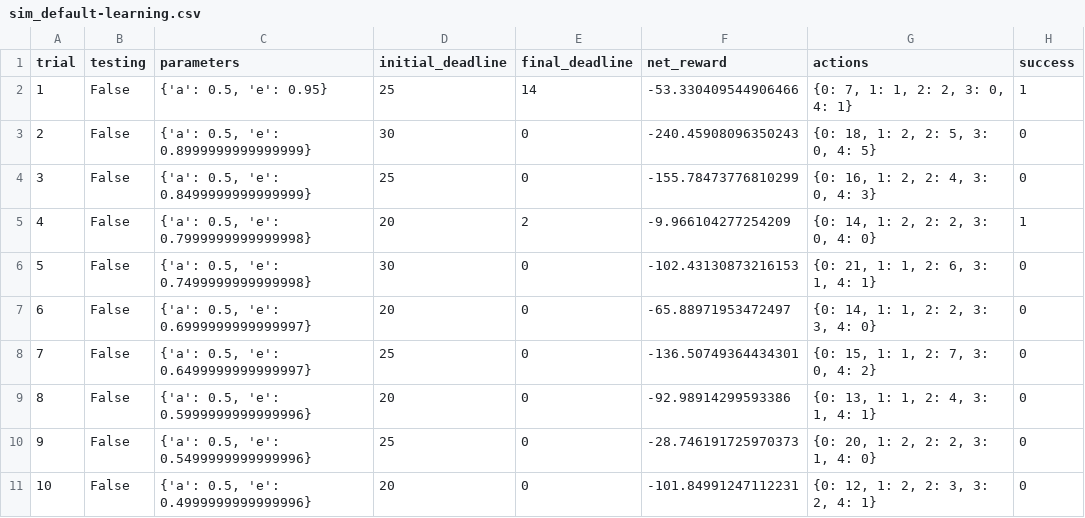
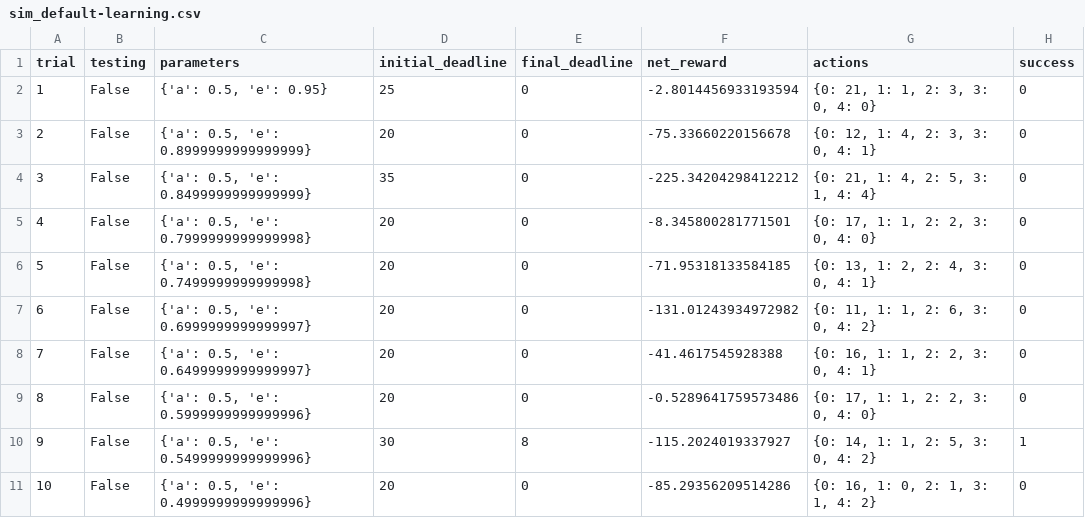
Before and after one commit to iyersume/ml-projects, a CSV file: smartcab/logs/sim_default-learning.csv, drawn as a sheet; only a part is shown; the diff covers the shown part only.

Commit message:
Smartcab: Updates are review

```diff
--- a/smartcab/logs/sim_default-learning.csv
+++ b/smartcab/logs/sim_default-learning.csv
@@ -1,11 +1,11 @@
 trial,testing,parameters,initial_deadline,final_deadline,net_reward,actions,success
-1,False,"{'a': 0.5, 'e': 0.95}",25,14,-53.330409544906466,"{0: 7, 1: 1, 2: 2, 3: 0, 4: 1}",1
-2,False,"{'a': 0.5, 'e': 0.8999999999999999}",30,0,-240.45908096350243,"{0: 18, 1: 2, 2: 5, 3: 0, 4: 5}",0
-3,False,"{'a': 0.5, 'e': 0.8499999999999999}",25,0,-155.78473776810299,"{0: 16, 1: 2, 2: 4, 3: 0, 4: 3}",0
-4,False,"{'a': 0.5, 'e': 0.7999999999999998}",20,2,-9.966104277254209,"{0: 14, 1: 2, 2: 2, 3: 0, 4: 0}",1
-5,False,"{'a': 0.5, 'e': 0.7499999999999998}",30,0,-102.43130873216153,"{0: 21, 1: 1, 2: 6, 3: 1, 4: 1}",0
-6,False,"{'a': 0.5, 'e': 0.6999999999999997}",20,0,-65.88971953472497,"{0: 14, 1: 1, 2: 2, 3: 3, 4: 0}",0
-7,False,"{'a': 0.5, 'e': 0.6499999999999997}",25,0,-136.50749364434301,"{0: 15, 1: 1, 2: 7, 3: 0, 4: 2}",0
-8,False,"{'a': 0.5, 'e': 0.5999999999999996}",20,0,-92.98914299593386,"{0: 13, 1: 1, 2: 4, 3: 1, 4: 1}",0
-9,False,"{'a': 0.5, 'e': 0.5499999999999996}",25,0,-28.746191725970373,"{0: 20, 1: 2, 2: 2, 3: 1, 4: 0}",0
-10,False,"{'a': 0.5, 'e': 0.4999999999999996}",20,0,-101.84991247112231,"{0: 12, 1: 2, 2: 3, 3: 2, 4: 1}",0
+1,False,"{'a': 0.5, 'e': 0.95}",25,0,-2.8014456933193594,"{0: 21, 1: 1, 2: 3, 3: 0, 4: 0}",0
+2,False,"{'a': 0.5, 'e': 0.8999999999999999}",20,0,-75.33660220156678,"{0: 12, 1: 4, 2: 3, 3: 0, 4: 1}",0
+3,False,"{'a': 0.5, 'e': 0.8499999999999999}",35,0,-225.34204298412212,"{0: 21, 1: 4, 2: 5, 3: 1, 4: 4}",0
+4,False,"{'a': 0.5, 'e': 0.7999999999999998}",20,0,-8.345800281771501,"{0: 17, 1: 1, 2: 2, 3: 0, 4: 0}",0
+5,False,"{'a': 0.5, 'e': 0.7499999999999998}",20,0,-71.95318133584185,"{0: 13, 1: 2, 2: 4, 3: 0, 4: 1}",0
+6,False,"{'a': 0.5, 'e': 0.6999999999999997}",20,0,-131.01243934972982,"{0: 11, 1: 1, 2: 6, 3: 0, 4: 2}",0
+7,False,"{'a': 0.5, 'e': 0.6499999999999997}",20,0,-41.4617545928388,"{0: 16, 1: 1, 2: 2, 3: 0, 4: 1}",0
+8,False,"{'a': 0.5, 'e': 0.5999999999999996}",20,0,-0.5289641759573486,"{0: 17, 1: 1, 2: 2, 3: 0, 4: 0}",0
+9,False,"{'a': 0.5, 'e': 0.5499999999999996}",30,8,-115.2024019337927,"{0: 14, 1: 1, 2: 5, 3: 0, 4: 2}",1
+10,False,"{'a': 0.5, 'e': 0.4999999999999996}",20,0,-85.29356209514286,"{0: 16, 1: 0, 2: 1, 3: 1, 4: 2}",0
```
Also changed, not shown: 76 edited cells elsewhere in this file, 5 other files.
